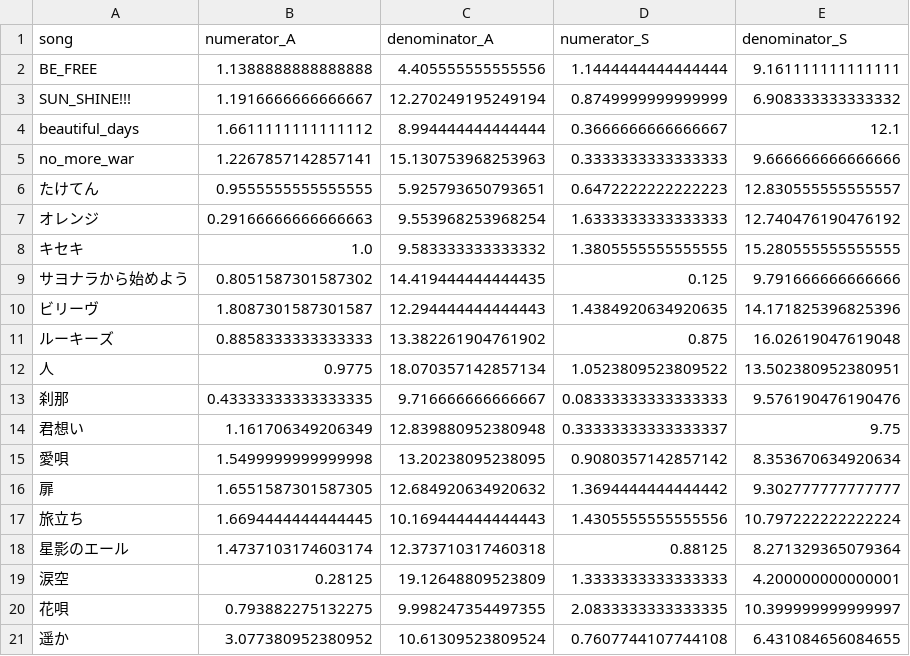
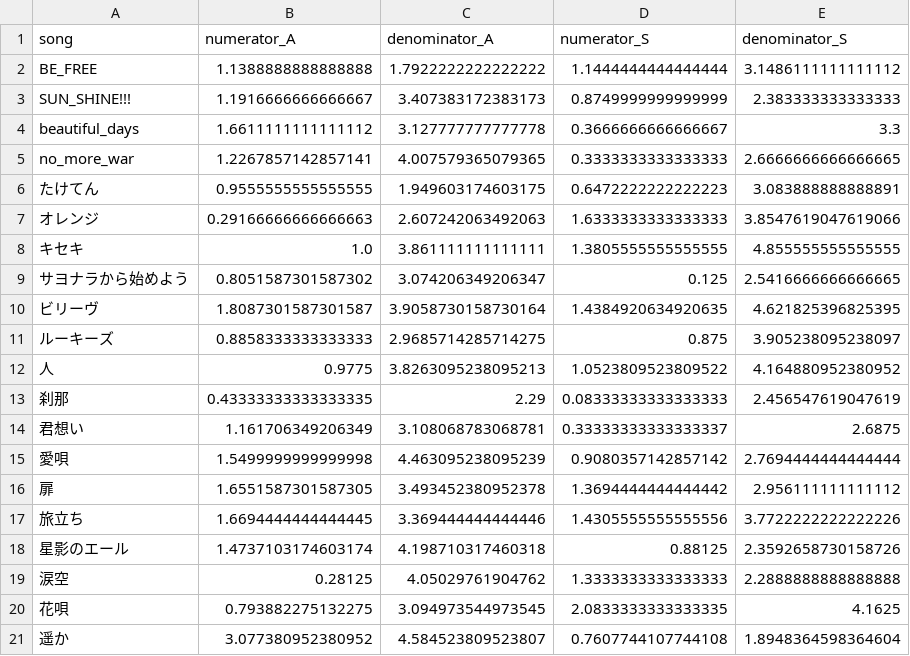
Before and after one commit to tsubasasugawara/lyrics_melody_analyzer, a CSV file: csv/GReeeeN_tspc_w3_20231119.csv, drawn as a sheet.

```diff
--- a/csv/GReeeeN_tspc_w3_20231119.csv
+++ b/csv/GReeeeN_tspc_w3_20231119.csv
@@ -1,21 +1,21 @@
 song,numerator_A,denominator_A,numerator_S,denominator_S
-BE_FREE,1.1388888888888888,4.405555555555556,1.1444444444444444,9.161111111111111
-SUN_SHINE!!!,1.1916666666666667,12.270249195249194,0.8749999999999999,6.908333333333332
-beautiful_days,1.6611111111111112,8.994444444444444,0.3666666666666667,12.1
-no_more_war,1.2267857142857141,15.130753968253963,0.3333333333333333,9.666666666666666
-たけてん,0.9555555555555555,5.925793650793651,0.6472222222222223,12.830555555555557
-オレンジ,0.29166666666666663,9.553968253968254,1.6333333333333333,12.740476190476192
-キセキ,1.0,9.583333333333332,1.3805555555555555,15.280555555555555
-サヨナラから始めよう,0.8051587301587302,14.419444444444435,0.125,9.791666666666666
-ビリーヴ,1.8087301587301587,12.294444444444443,1.4384920634920635,14.171825396825396
-ルーキーズ,0.8858333333333333,13.382261904761902,0.875,16.02619047619048
-人,0.9775,18.070357142857134,1.0523809523809522,13.502380952380951
-刹那,0.43333333333333335,9.716666666666667,0.08333333333333333,9.576190476190476
-君想い,1.161706349206349,12.839880952380948,0.33333333333333337,9.75
-愛唄,1.5499999999999998,13.20238095238095,0.9080357142857142,8.353670634920634
-扉,1.6551587301587305,12.684920634920632,1.3694444444444442,9.302777777777777
-旅立ち,1.6694444444444445,10.169444444444443,1.4305555555555556,10.797222222222224
-星影のエール,1.4737103174603174,12.373710317460318,0.88125,8.271329365079364
-涙空,0.28125,19.12648809523809,1.3333333333333333,4.200000000000001
-花唄,0.793882275132275,9.998247354497355,2.0833333333333335,10.399999999999997
-遥か,3.077380952380952,10.61309523809524,0.7607744107744108,6.431084656084655
+BE_FREE,1.1388888888888888,1.7922222222222222,1.1444444444444444,3.1486111111111112
+SUN_SHINE!!!,1.1916666666666667,3.407383172383173,0.8749999999999999,2.383333333333333
+beautiful_days,1.6611111111111112,3.127777777777778,0.3666666666666667,3.3
+no_more_war,1.2267857142857141,4.007579365079365,0.3333333333333333,2.6666666666666665
+たけてん,0.9555555555555555,1.949603174603175,0.6472222222222223,3.083888888888891
+オレンジ,0.29166666666666663,2.607242063492063,1.6333333333333333,3.8547619047619066
+キセキ,1.0,3.861111111111111,1.3805555555555555,4.855555555555555
+サヨナラから始めよう,0.8051587301587302,3.074206349206347,0.125,2.5416666666666665
+ビリーヴ,1.8087301587301587,3.9058730158730164,1.4384920634920635,4.621825396825395
+ルーキーズ,0.8858333333333333,2.9685714285714275,0.875,3.905238095238097
+人,0.9775,3.8263095238095213,1.0523809523809522,4.164880952380952
+刹那,0.43333333333333335,2.29,0.08333333333333333,2.456547619047619
+君想い,1.161706349206349,3.108068783068781,0.33333333333333337,2.6875
+愛唄,1.5499999999999998,4.463095238095239,0.9080357142857142,2.7694444444444444
+扉,1.6551587301587305,3.493452380952378,1.3694444444444442,2.956111111111112
+旅立ち,1.6694444444444445,3.369444444444446,1.4305555555555556,3.7722222222222226
+星影のエール,1.4737103174603174,4.198710317460318,0.88125,2.3592658730158726
+涙空,0.28125,4.05029761904762,1.3333333333333333,2.2888888888888888
+花唄,0.793882275132275,3.094973544973545,2.0833333333333335,4.1625
+遥か,3.077380952380952,4.584523809523807,0.7607744107744108,1.8948364598364604
```
Also changed, not shown: csv/GReeeeN_tspc_w7_20231119.csv, csv/ヨルシカ_tspc_w10_20231119.csv, 10 other files.
